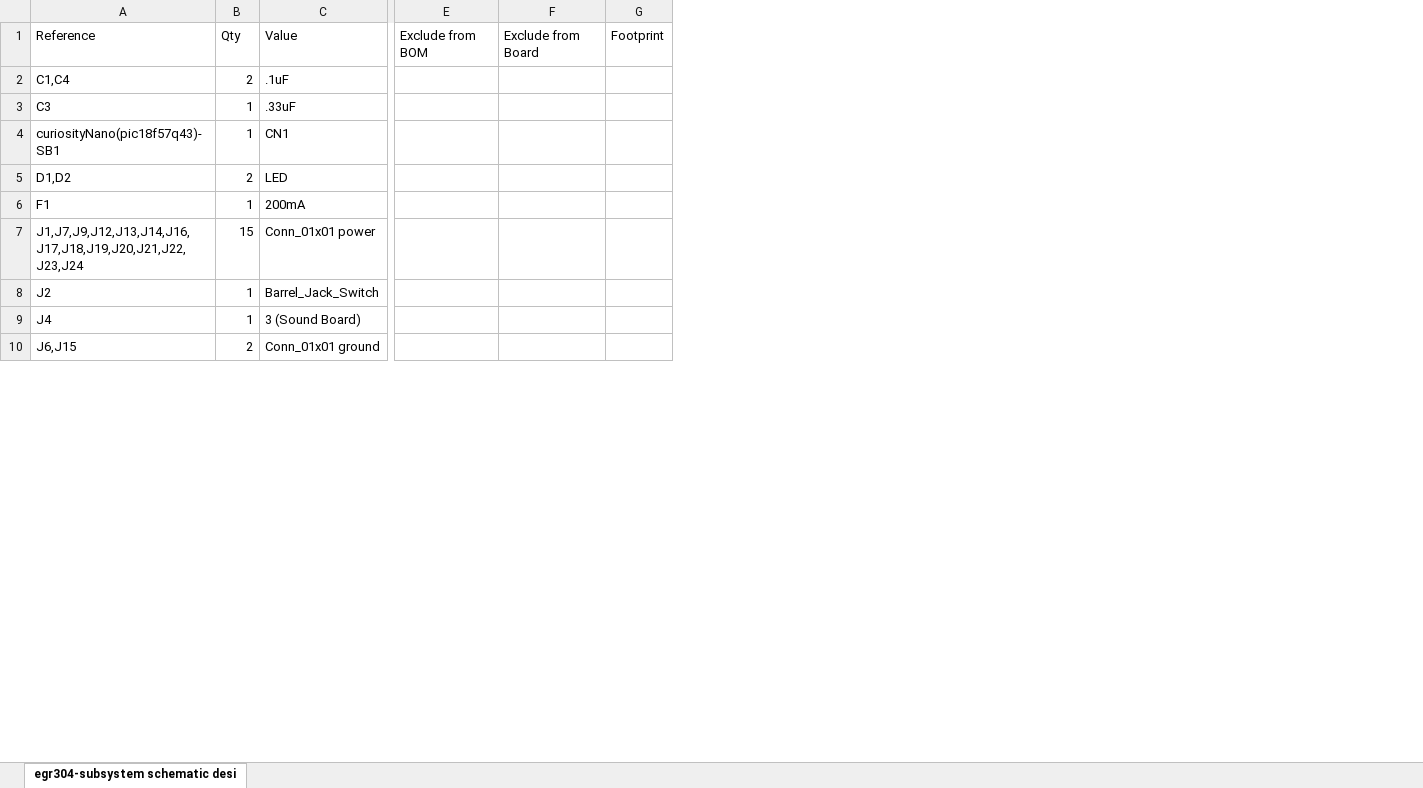
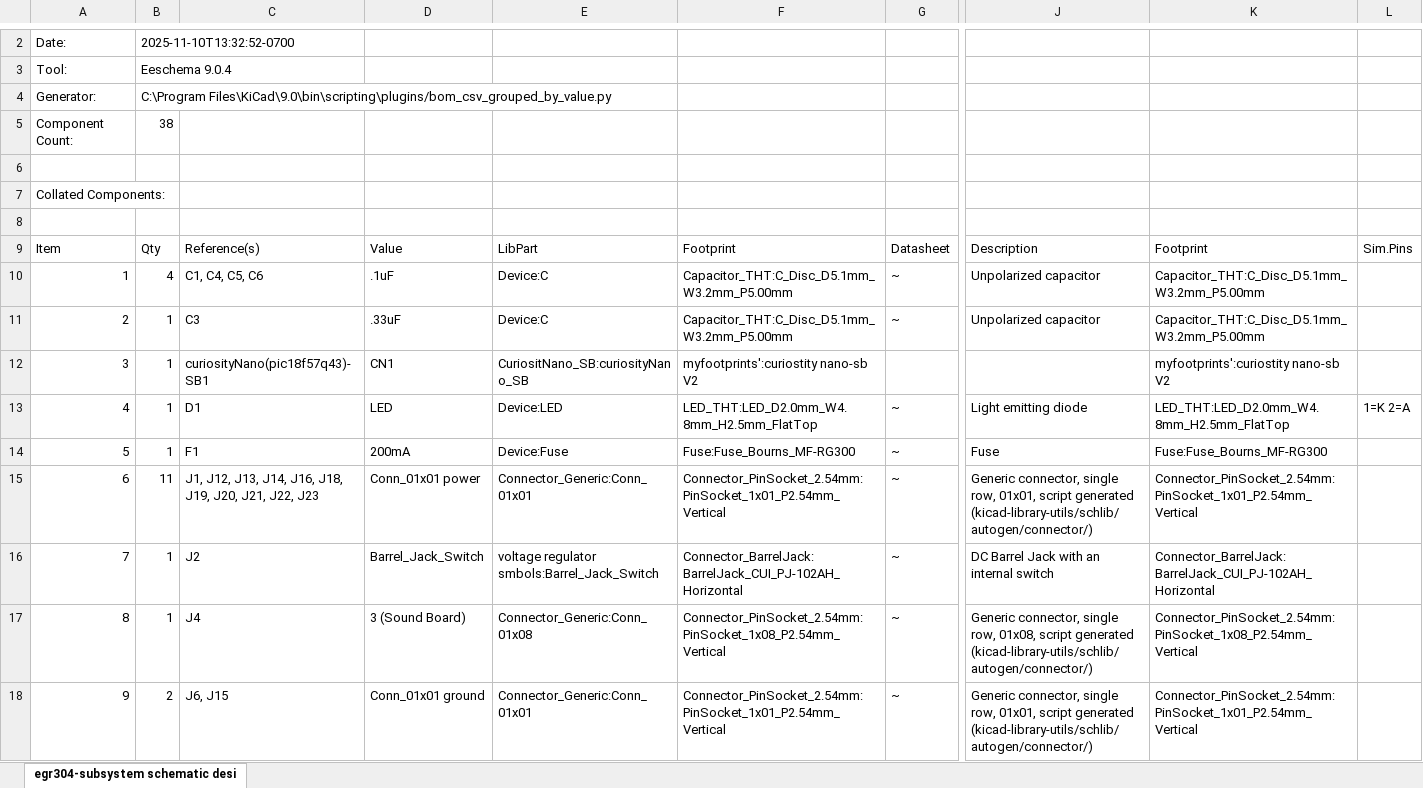
Before and after one commit to suburns05/suburns.github.io, an Excel workbook: docs/03-BOM/BOM-SB.xlsx, sheet egr304-subsystem schematic desi, drawn as a sheet; only a part is shown, gaps mark what is left out; values as stored, in another font and other column widths than the file's, no borders; removed rows and columns are numbered as before the commit, all else as after; rows hold the shown columns only; the diff covers the shown part only; the diff names each change by its address in the sheet, - before the commit and + after, or states it on an @@ line.

```diff
--- a/docs/03-BOM/BOM-SB.xlsx (sheet egr304-subsystem schematic desi)
+++ b/docs/03-BOM/BOM-SB.xlsx (sheet egr304-subsystem schematic desi)
-column A, rows 1-10: Reference | C1,C4 | C3 | curiosityNano(pic18f57q43)-SB1 | D1,D2 | F1 | J1,J7,J9,J12,J13,J14,J16,J17,J18,J19,J20,J21,J22,J23,J24 | J2 | J4 | J6,J15
+column A, rows 9-18: Item | 1 | 2 | 3 | 4 | 5 | 6 | 7 | 8 | 9
+column C, rows 9-18: Reference(s) | C1, C4, C5, C6 | C3 | curiosityNano(pic18f57q43)-SB1 | D1 | F1 | J1, J12, J13, J14, J16, J18, J19, J20, J21, J22, J23 | J2 | J4 | J6, J15
+column E, rows 9-18: LibPart | Device:C | Device:C | CuriositNano_SB:curiosityNano_SB | Device:LED | Device:Fuse | Connector_Generic:Conn_01x01 | voltage regulator smbols:Barrel_Jack_Switch | Connector_Generic:Conn_01x08 | Connector_Generic:Conn_01x01
+column F, rows 9-18: Footprint | Capacitor_THT:C_Disc_D5.1mm_W3.2mm_P5.00mm | Capacitor_THT:C_Disc_D5.1mm_W3.2mm_P5.00mm | myfootprints':curiostity nano-sb V2 | LED_THT:LED_D2.0mm_W4.8mm_H2.5mm_FlatTop | Fuse:Fuse_Bourns_MF-RG300 | Connector_PinSocket_2.54mm:PinSocket_1x01_P2.54mm_Vertical | Connector_BarrelJack:BarrelJack_CUI_PJ-102AH_Horizontal | Connector_PinSocket_2.54mm:PinSocket_1x08_P2.54mm_Vertical | Connector_PinSocket_2.54mm:PinSocket_1x01_P2.54mm_Vertical
+column G, rows 9-18: Datasheet | ~ | ~ |  | ~ | ~ | ~ | ~ | ~ | ~
-column E, row 1: Exclude from BOM
-column F, row 1: Exclude from Board
-column G, row 1: Footprint
+column J, rows 9-18: Description | Unpolarized capacitor | Unpolarized capacitor |  | Light emitting diode | Fuse | Generic connector, single row, 01x01, script generated (kicad-library-utils/schlib/autogen/connector/) | DC Barrel Jack with an internal switch | Generic connector, single row, 01x08, script generated (kicad-library-utils/schlib/autogen/connector/) | Generic connector, single row, 01x01, script generated (kicad-library-utils/schlib/autogen/connector/)
+column K, rows 9-18: Footprint | Capacitor_THT:C_Disc_D5.1mm_W3.2mm_P5.00mm | Capacitor_THT:C_Disc_D5.1mm_W3.2mm_P5.00mm | myfootprints':curiostity nano-sb V2 | LED_THT:LED_D2.0mm_W4.8mm_H2.5mm_FlatTop | Fuse:Fuse_Bourns_MF-RG300 | Connector_PinSocket_2.54mm:PinSocket_1x01_P2.54mm_Vertical | Connector_BarrelJack:BarrelJack_CUI_PJ-102AH_Horizontal | Connector_PinSocket_2.54mm:PinSocket_1x08_P2.54mm_Vertical | Connector_PinSocket_2.54mm:PinSocket_1x01_P2.54mm_Vertical
+column L, rows 9-13: Sim.Pins |  |  |  | 1=K 2=A
+row 2: Date: | 2025-11-10T13:32:52-0700
+row 3: Tool: | Eeschema 9.0.4
+row 4: Generator: | C:\Program Files\KiCad\9.0\bin\scripting\plugins/bom_csv_grouped_by_value.py
+row 5: Component Count: | 38
+row 6: (empty)
+row 7: Collated Components:
+row 8: (empty)
-B10: 2
+B10: 4
-B13: 2
+B13: 1
-B15: 15
+B15: 11
```
Also changed, not shown: 5 added rows, 2 removed rows and 4 edited cells elsewhere in this sheet, 2 other files.
